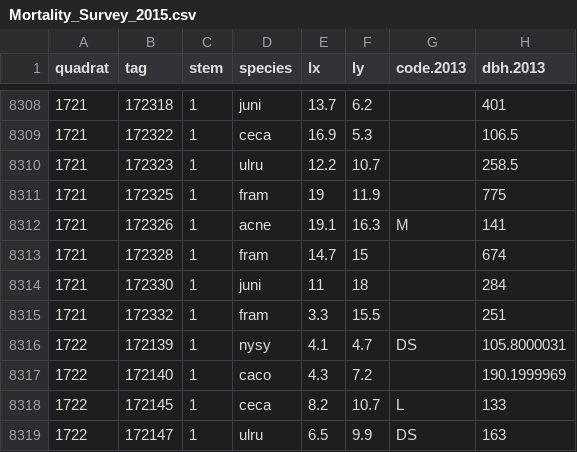
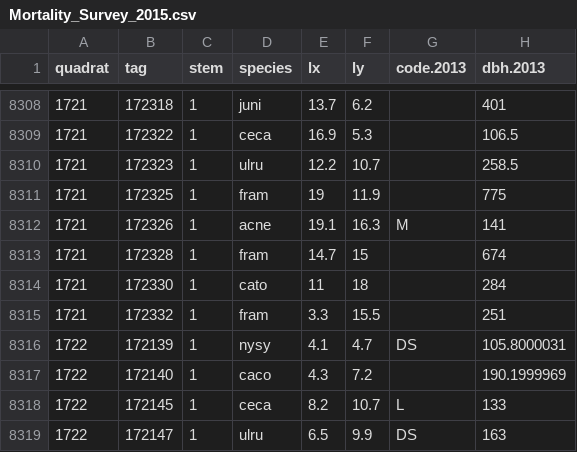
Before and after one commit to SCBI-ForestGEO/SCBI-ForestGEO-Data, a CSV file: tree_mortality/raw data/Mortality_Survey_2015.csv, drawn as a sheet; only a part is shown, gaps mark what is left out; the diff names each change by its address in the sheet, - before the commit and + after, or states it on an @@ line.

```diff
--- a/tree_mortality/raw data/Mortality_Survey_2015.csv
+++ b/tree_mortality/raw data/Mortality_Survey_2015.csv
-D8314 (species): juni
+D8314 (species): cato
```
Also changed, not shown: tree_mortality/raw data/Mortality_Survey_2016.csv, tree_mortality/raw data/Mortality_Survey_2017.csv.
